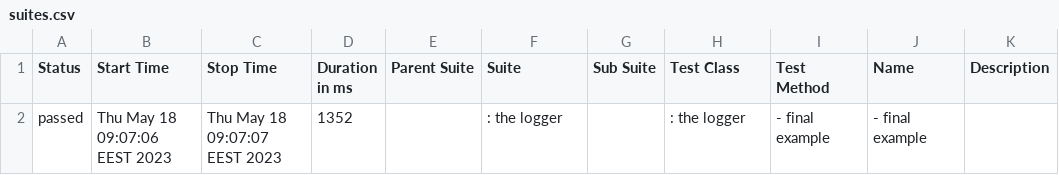
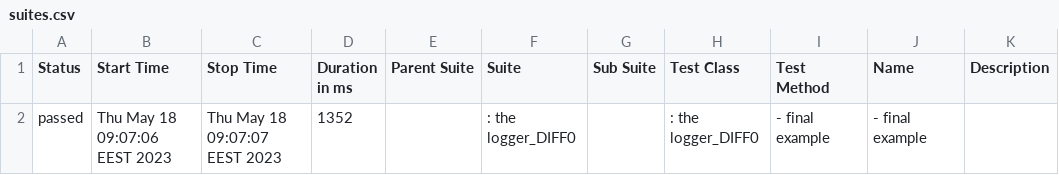
Before and after one commit to Gennadiii/logger, a CSV file: examples/example_13_passwords/allure-report/data/suites.csv, drawn as a sheet.

Commit message:
added missed diff logs

```diff
--- a/examples/example_13_passwords/allure-report/data/suites.csv
+++ b/examples/example_13_passwords/allure-report/data/suites.csv
@@ -1,2 +1,2 @@
 "Status","Start Time","Stop Time","Duration in ms","Parent Suite","Suite","Sub Suite","Test Class","Test Method","Name","Description"
-"passed","Thu May 18 09:07:06 EEST 2023","Thu May 18 09:07:07 EEST 2023","1352","",": the logger","",": the logger","- final example","- final example",""
+"passed","Thu May 18 09:07:06 EEST 2023","Thu May 18 09:07:07 EEST 2023","1352","",": the logger_DIFF0","",": the logger_DIFF0","- final example","- final example",""
```
Also changed, not shown: 4 other files.
